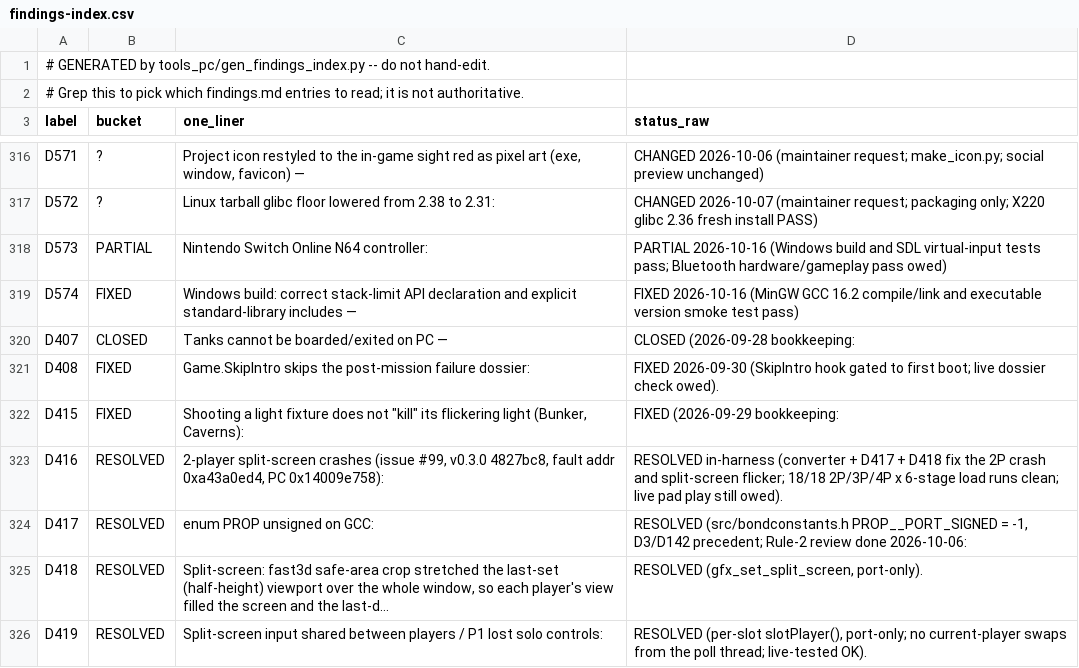
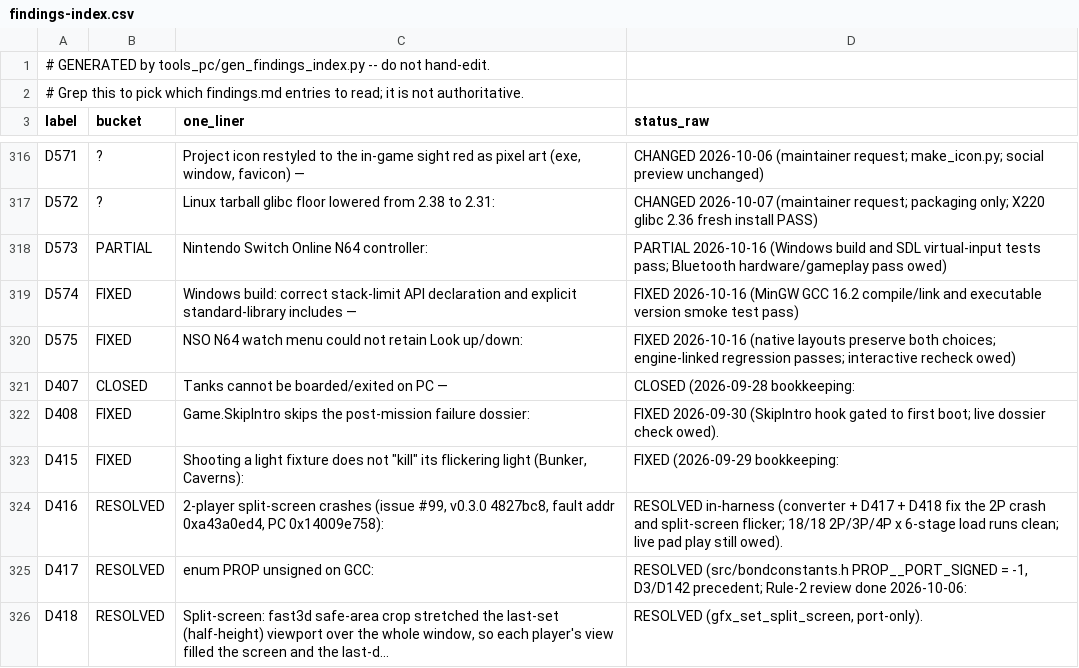
Before and after one commit to LemonCoda/goldeneye-pc-port-N64-Controller-, a CSV file: docs/dev/findings-index.csv, drawn as a sheet; only a part is shown, gaps mark what is left out; the shorter side is filled out with more unchanged rows; the diff names each change by its address in the sheet, - before the commit and + after, or states it on an @@ line.

Commit message:
Honor Reverse and Upright for the native N64 controller
Stop the modern-input watch policy from overwriting the original game's
pitch setting while an active N64 layout is in use. Cover repeated policy
ticks, mixed input routing, disconnects and replacement with an engine-linked
SDL virtual-controller regression test.

```diff
--- a/docs/dev/findings-index.csv
+++ b/docs/dev/findings-index.csv
+row 320: D575 | FIXED | NSO N64 watch menu could not retain Look up/down: | FIXED 2026-10-16 (native layouts preserve both choices; engine-linked regression passes; interactive recheck owed)
```
Also changed, not shown: 9 other files.
